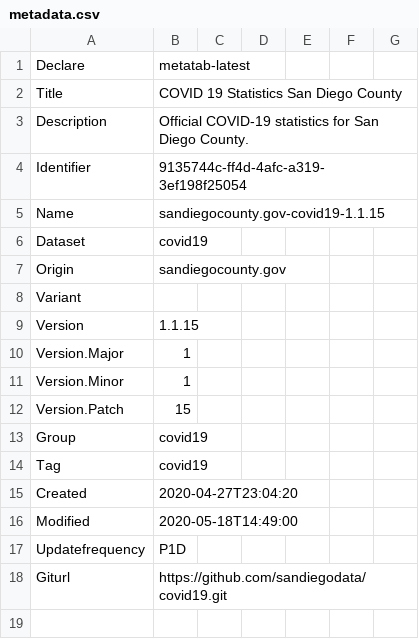
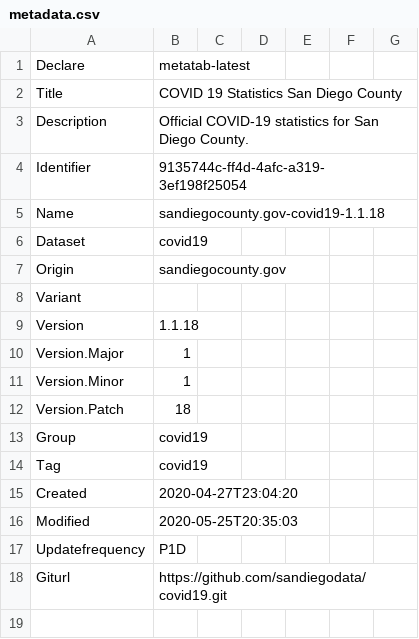
Before and after one commit to metatab-packages/sandiegocounty.gov-covid19, a CSV file: metadata.csv, drawn as a sheet; only a part is shown.

```diff
--- a/metadata.csv
+++ b/metadata.csv
@@ -4,3 +4,3 @@ Description,Official COVID-19 statistics for San Diego County.
 Identifier,9135744c-ff4d-4afc-a319-3ef198f25054
-Name,sandiegocounty.gov-covid19-1.1.15
+Name,sandiegocounty.gov-covid19-1.1.18
 Dataset,covid19
@@ -8,6 +8,6 @@ Origin,sandiegocounty.gov
 Variant,
-Version,1.1.15
+Version,1.1.18
 Version.Major,1
 Version.Minor,1
-Version.Patch,15
+Version.Patch,18
 Group,covid19
@@ -15,3 +15,3 @@ Tag,covid19
 Created,2020-04-27T23:04:20
-Modified,2020-05-18T14:49:00
+Modified,2020-05-25T20:35:03
 Updatefrequency,P1D
```
Also changed, not shown: 1 other file.
